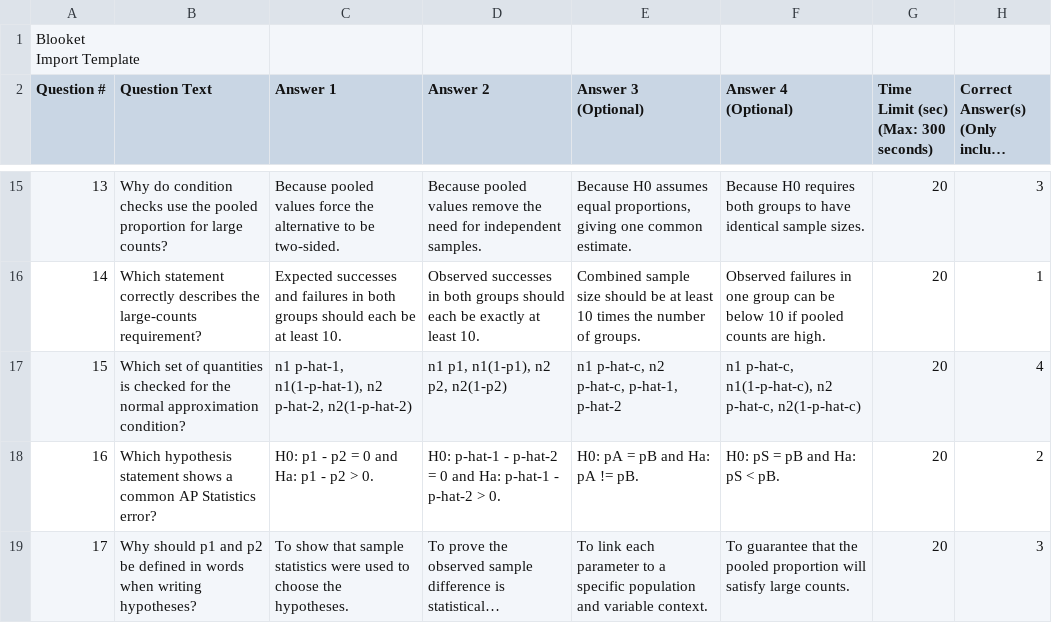
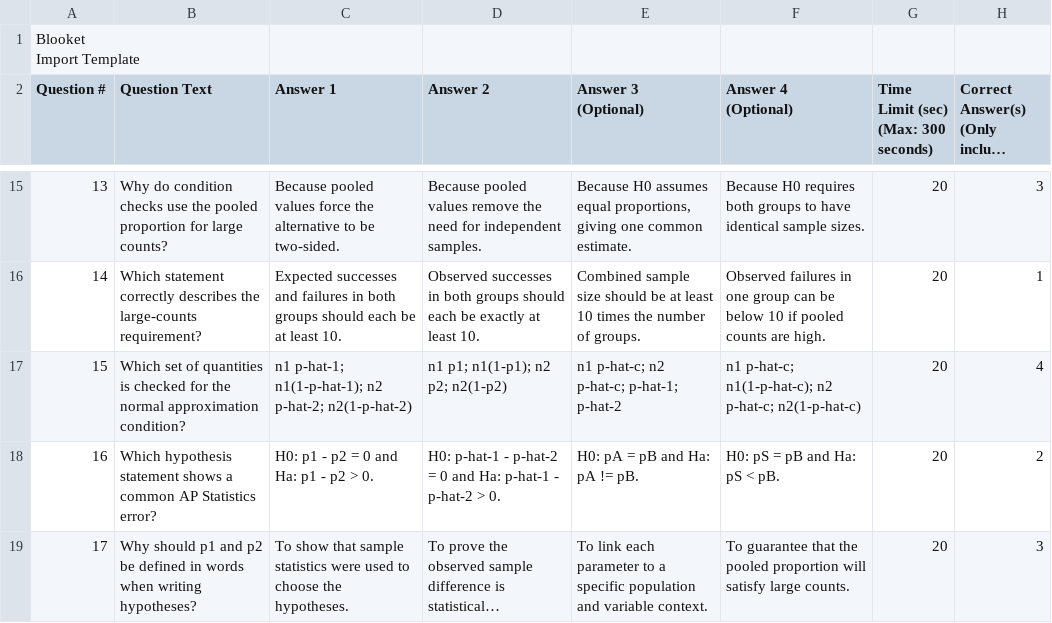
Before and after one commit to robjohncolson/apstats-live-worksheet, a CSV file: u6_l10_blooket.csv, drawn as a sheet; only a part is shown, gaps mark what is left out; long unchanged cells end in …; the diff names each change by its address in the sheet, - before the commit and + after, or states it on an @@ line.

Commit message:
pipeline: add U6 L10 content

```diff
--- a/u6_l10_blooket.csv
+++ b/u6_l10_blooket.csv
-C17 (Answer 1): n1 p-hat-1, n1(1-p-hat-1), n2 p-hat-2, n2(1-p-hat-2)
+C17 (Answer 1): n1 p-hat-1; n1(1-p-hat-1); n2 p-hat-2; n2(1-p-hat-2)
-D17 (Answer 2): n1 p1, n1(1-p1), n2 p2, n2(1-p2)
+D17 (Answer 2): n1 p1; n1(1-p1); n2 p2; n2(1-p2)
-E17 (Answer 3 (Optional)): n1 p-hat-c, n2 p-hat-c, p-hat-1, p-hat-2
+E17 (Answer 3 (Optional)): n1 p-hat-c; n2 p-hat-c; p-hat-1; p-hat-2
-F17 (Answer 4 (Optional)): n1 p-hat-c, n1(1-p-hat-c), n2 p-hat-c, n2(1-p-hat-c)
+F17 (Answer 4 (Optional)): n1 p-hat-c; n1(1-p-hat-c); n2 p-hat-c; n2(1-p-hat-c)
```
